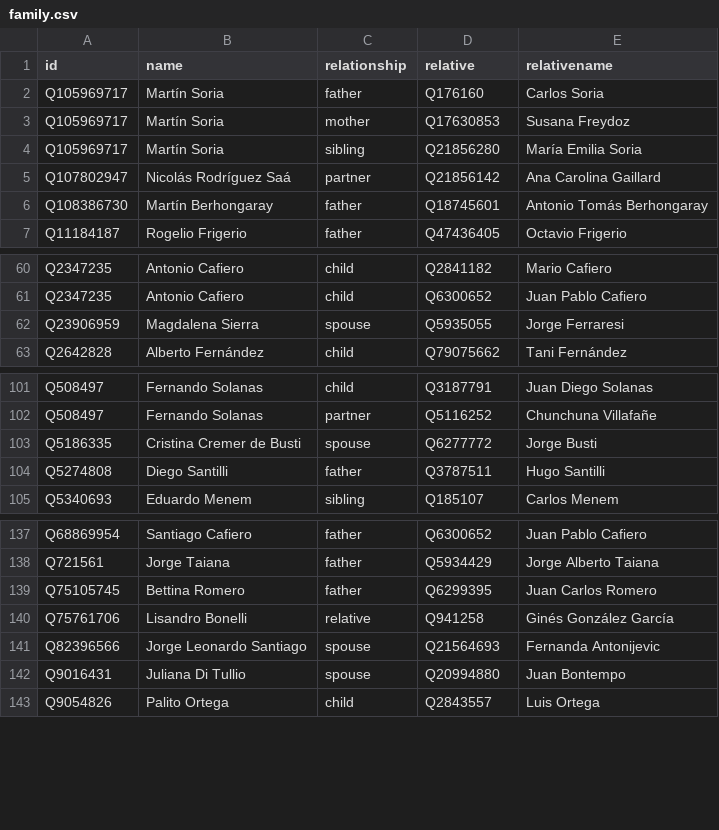
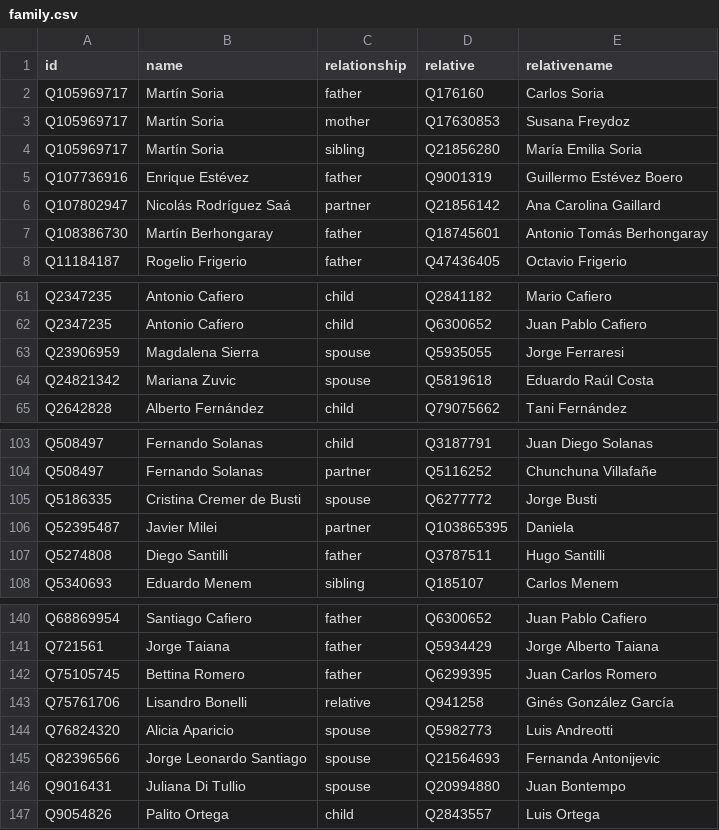
Before and after one commit to every-politician-scrapers/argentina-ministers, a CSV file: html/family.csv, drawn as a sheet; only a part is shown, gaps mark what is left out; the diff names each change by its address in the sheet, - before the commit and + after, or states it on an @@ line.

```diff
--- a/html/family.csv
+++ b/html/family.csv
+row 5: Q107736916 | Enrique Estévez | father | Q9001319 | Guillermo Estévez Boero
+row 64: Q24821342 | Mariana Zuvic | spouse | Q5819618 | Eduardo Raúl Costa
+row 106: Q52395487 | Javier Milei | partner | Q103865395 | Daniela
+row 144: Q76824320 | Alicia Aparicio | spouse | Q5982773 | Luis Andreotti
```
Also changed, not shown: html/current.csv, html/holders21.csv, 2 other files.
